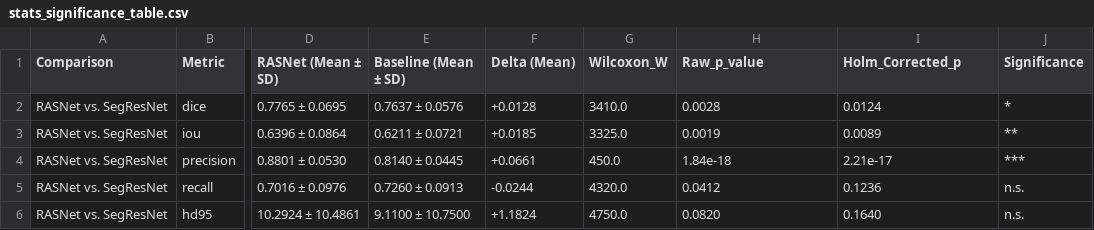
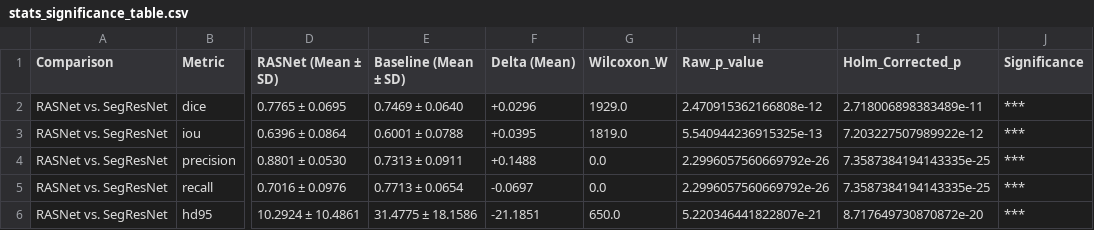
Before and after one commit to DigontaDas/Efficient-3D-Tiled-CNN-Architecture, a CSV file: Q1_Publication_Package/stats/stats_significance_table.csv, drawn as a sheet; only a part is shown, gaps mark what is left out; the diff covers the shown part only; the diff names each change by its address in the sheet, - before the commit and + after, or states it on an @@ line.

Commit message:
feat(benchmark): verified 200-epoch evaluation for SegResNet and V-Net at 0.5mm spacing, updated significance tests and publication figures

```diff
--- a/Q1_Publication_Package/stats/stats_significance_table.csv
+++ b/Q1_Publication_Package/stats/stats_significance_table.csv
-E2 (Baseline (Mean ± SD)): 0.7637 ± 0.0576
+E2 (Baseline (Mean ± SD)): 0.7469 ± 0.0640
-F2 (Delta (Mean)): +0.0128
+F2 (Delta (Mean)): +0.0296
-G2 (Wilcoxon_W): 3410.0
+G2 (Wilcoxon_W): 1929.0
-H2 (Raw_p_value): 0.0028
+H2 (Raw_p_value): 2.470915362166808e-12
-I2 (Holm_Corrected_p): 0.0124
+I2 (Holm_Corrected_p): 2.718006898383489e-11
-J2 (Significance): *
+J2 (Significance): ***
-E3 (Baseline (Mean ± SD)): 0.6211 ± 0.0721
+E3 (Baseline (Mean ± SD)): 0.6001 ± 0.0788
-F3 (Delta (Mean)): +0.0185
+F3 (Delta (Mean)): +0.0395
-G3 (Wilcoxon_W): 3325.0
+G3 (Wilcoxon_W): 1819.0
-H3 (Raw_p_value): 0.0019
+H3 (Raw_p_value): 5.540944236915325e-13
-I3 (Holm_Corrected_p): 0.0089
+I3 (Holm_Corrected_p): 7.203227507989922e-12
-J3 (Significance): **
+J3 (Significance): ***
-E4 (Baseline (Mean ± SD)): 0.8140 ± 0.0445
+E4 (Baseline (Mean ± SD)): 0.7313 ± 0.0911
-F4 (Delta (Mean)): +0.0661
+F4 (Delta (Mean)): +0.1488
-G4 (Wilcoxon_W): 450.0
+G4 (Wilcoxon_W): 0.0
-H4 (Raw_p_value): 1.84e-18
+H4 (Raw_p_value): 2.2996057560669792e-26
-I4 (Holm_Corrected_p): 2.21e-17
+I4 (Holm_Corrected_p): 7.3587384194143335e-25
-E5 (Baseline (Mean ± SD)): 0.7260 ± 0.0913
+E5 (Baseline (Mean ± SD)): 0.7713 ± 0.0654
-F5 (Delta (Mean)): -0.0244
+F5 (Delta (Mean)): -0.0697
-G5 (Wilcoxon_W): 4320.0
+G5 (Wilcoxon_W): 0.0
-H5 (Raw_p_value): 0.0412
+H5 (Raw_p_value): 2.2996057560669792e-26
-I5 (Holm_Corrected_p): 0.1236
+I5 (Holm_Corrected_p): 7.3587384194143335e-25
-J5:J6 (Significance): n.s.
+J5:J6 (Significance): ***
-E6 (Baseline (Mean ± SD)): 9.1100 ± 10.7500
+E6 (Baseline (Mean ± SD)): 31.4775 ± 18.1586
-F6 (Delta (Mean)): +1.1824
+F6 (Delta (Mean)): -21.1851
-G6 (Wilcoxon_W): 4750.0
+G6 (Wilcoxon_W): 650.0
-H6 (Raw_p_value): 0.0820
+H6 (Raw_p_value): 5.220346441822807e-21
-I6 (Holm_Corrected_p): 0.1640
+I6 (Holm_Corrected_p): 8.717649730870872e-20
```
Also changed, not shown: 4 added rows and 87 edited cells elsewhere in this file, Q1_Publication_Package/matched_200ep_benchmark/evaluation_results/benchmark_200ep_significance_tests.csv, Q1_Publication_Package/matched_200ep_benchmark/evaluation_results/benchmark_200ep_summary_table.csv, 11 other files.
